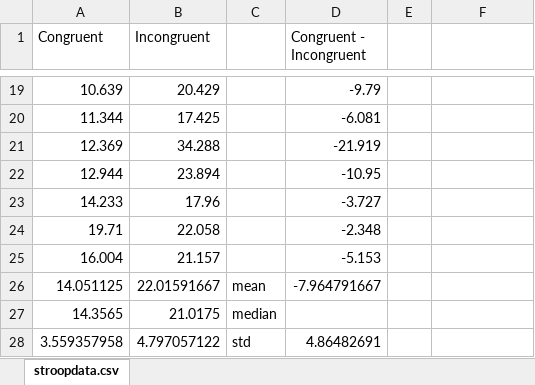
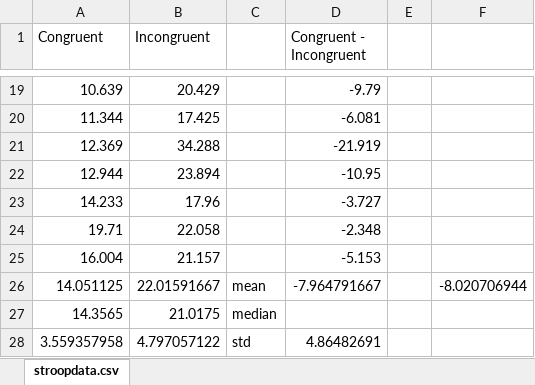
Before and after one commit to renjinghai/Udacity, an Excel workbook: DAND/P1/stroopdata.csv.xlsx, sheet stroopdata.csv, drawn as a sheet; only a part is shown, gaps mark what is left out; values as stored, in another font and other column widths than the file's, no borders; the diff names each change by its address in the sheet, - before the commit and + after, or states it on an @@ line.

```diff
--- a/DAND/P1/stroopdata.csv.xlsx (sheet stroopdata.csv)
+++ b/DAND/P1/stroopdata.csv.xlsx (sheet stroopdata.csv)
-F26: (empty)
+F26: -8.020706944
```
Also changed, not shown: 2 other files.
